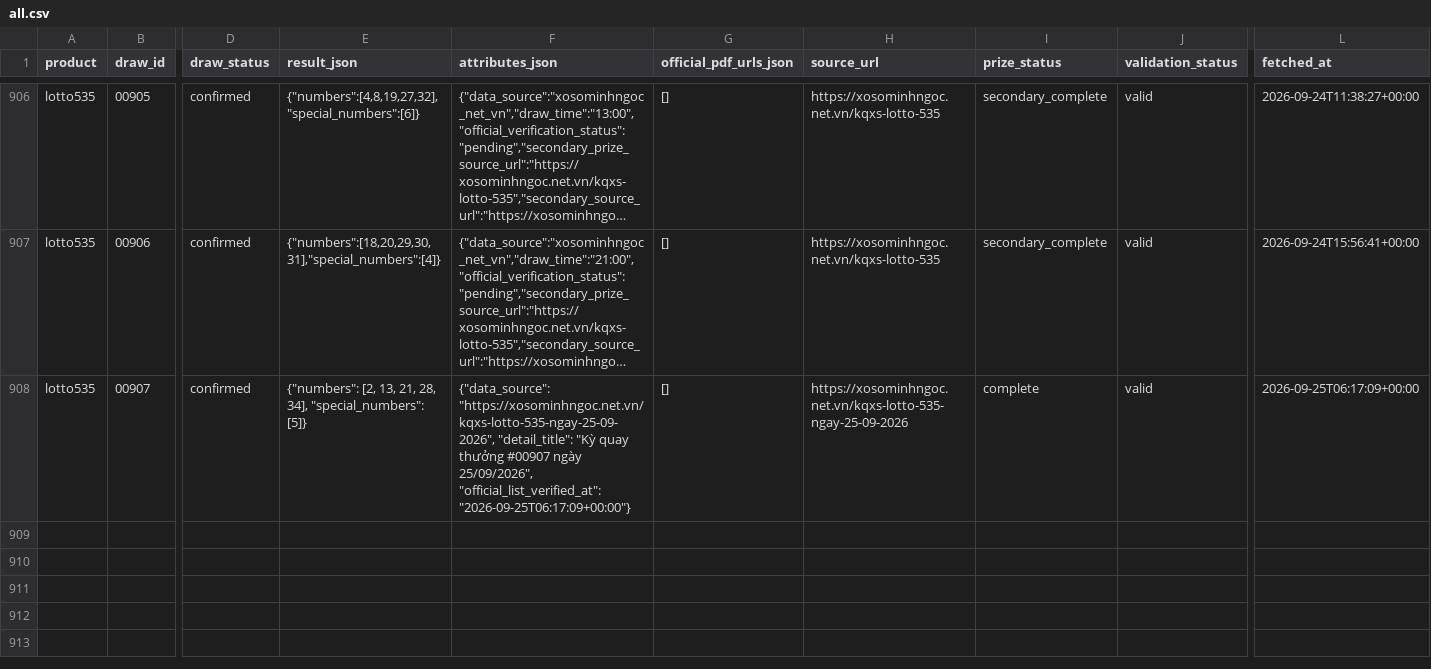
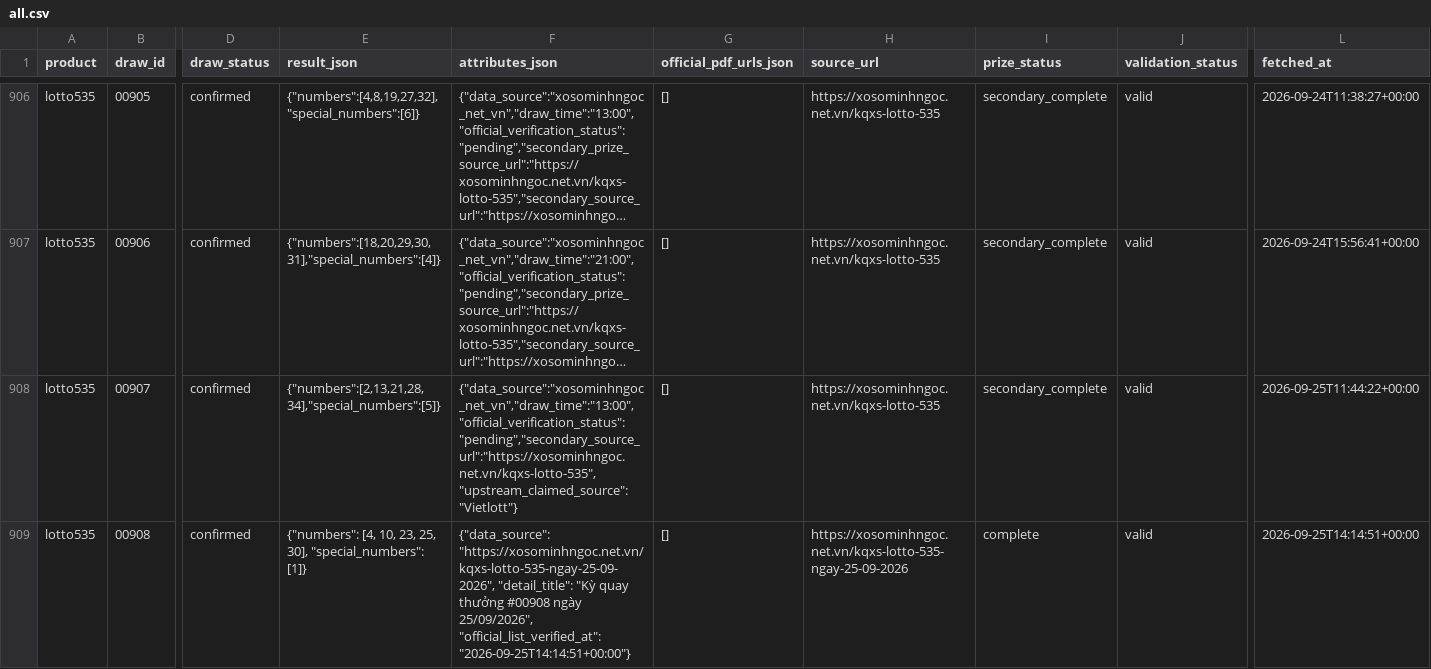
Before and after one commit to thuantn005/lotto-scan, a CSV file: data/all.csv, drawn as a sheet; only a part is shown, gaps mark what is left out; long unchanged cells end in …; rows hold the shown columns only; the diff names each change by its address in the sheet, - before the commit and + after, or states it on an @@ line.

```diff
--- a/data/all.csv
+++ b/data/all.csv
-E908 (result_json): {"numbers": [2, 13, 21, 28, 34], "special_numbers": [5]}
+E908 (result_json): {"numbers":[2,13,21,28,34],"special_numbers":[5]}
-F908 (attributes_json): {"data_source": "https://xosominhngoc.net.vn/kqxs-lotto-535-ngay-25-09-2026", "detail_title": "Kỳ quay thưởng #00907 ngày 25/09/2026", "official_list_verified_at": "2026-09-25T06:17:09+00:00"}
+F908 (attributes_json): {"data_source":"xosominhngoc_net_vn","draw_time":"13:00","official_verification_status":"pending","secondary_source_url":"https://xosominhngoc.net.vn/kqxs-lotto-535","upstream_claimed_source":"Vietlott"}
-H908 (source_url): https://xosominhngoc.net.vn/kqxs-lotto-535-ngay-25-09-2026
+H908 (source_url): https://xosominhngoc.net.vn/kqxs-lotto-535
-I908 (prize_status): complete
+I908 (prize_status): secondary_complete
-L908 (fetched_at): 2026-09-25T06:17:09+00:00
+L908 (fetched_at): 2026-09-25T11:44:22+00:00
+row 909: lotto535 | 00908 | confirmed | {"numbers": [4, 10, 23, 25, 30], "special_numbers": [1]} | {"data_source": "https://xosominhngoc.net.vn/kqxs-lotto-535-ngay-25-09-2026", "detail_title": "Kỳ quay thưởng #00908 ngày 25/09/2026", "official_list_verified_at": "2026-09-25T14:14:51+00:00"} | [] | https://xosominhngoc.net.vn/kqxs-lotto-535-ngay-25-09-2026 | complete | valid | 2026-09-25T14:14:51+00:00
```
Also changed, not shown: 2 other files.
